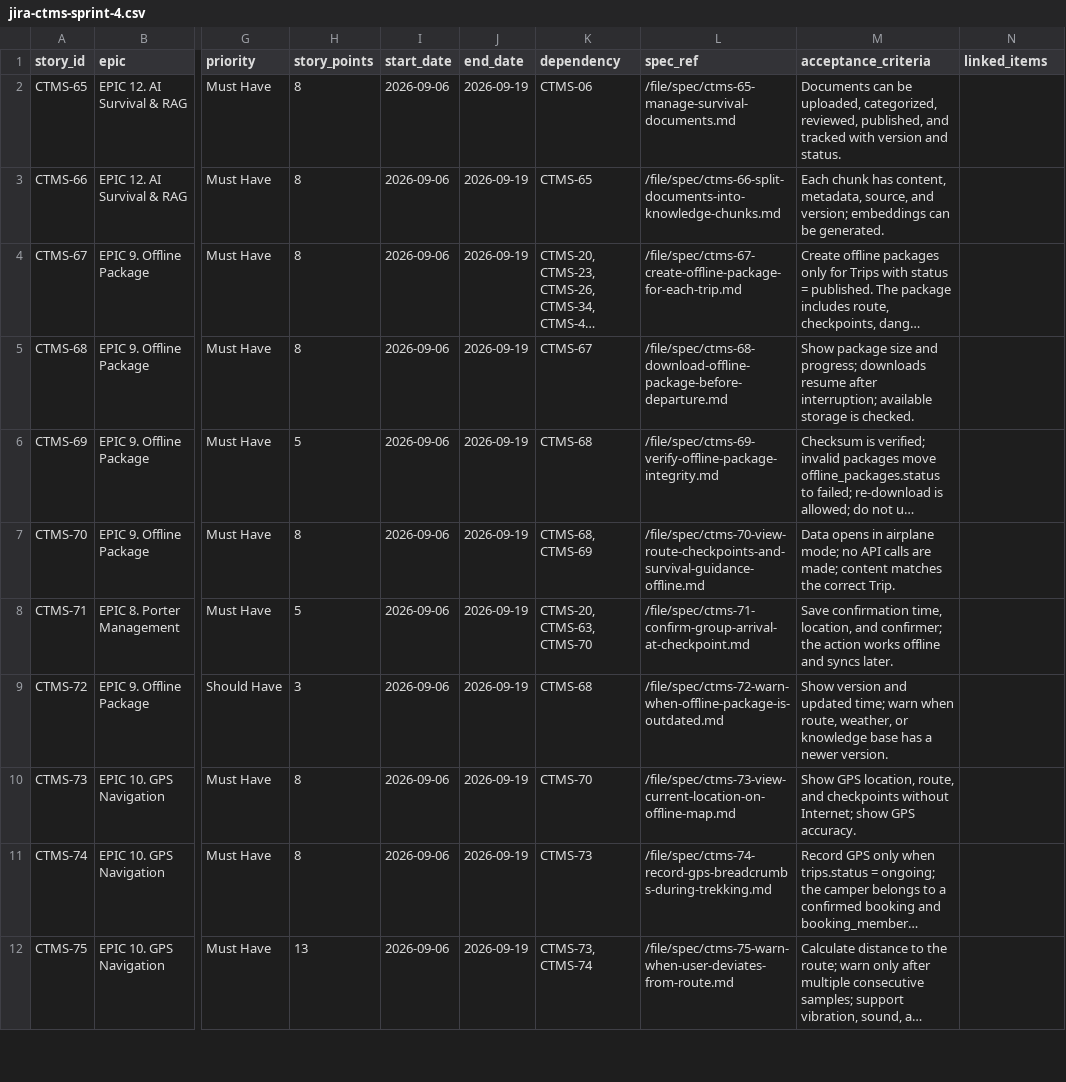
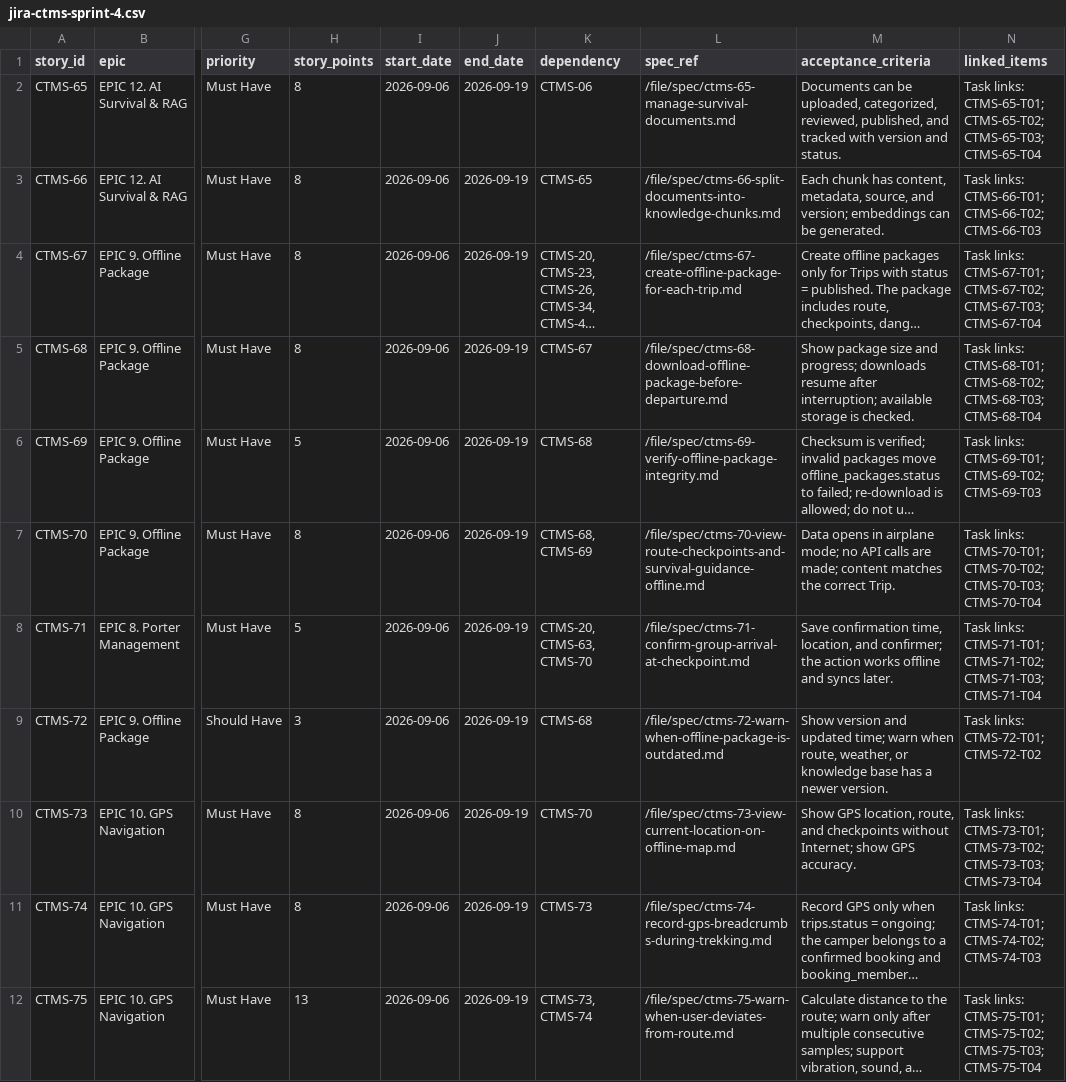
Before and after one commit to SEM9-CAPSTONE/CTMS, a CSV file: docs/planning/jira-ctms-sprint-4.csv, drawn as a sheet; only a part is shown, gaps mark what is left out; long unchanged cells end in …; the diff covers the shown part only; the diff names each change by its address in the sheet, - before the commit and + after, or states it on an @@ line.

```diff
--- a/docs/planning/jira-ctms-sprint-4.csv
+++ b/docs/planning/jira-ctms-sprint-4.csv
-N2 (linked_items): (empty)
+N2 (linked_items): Task links: CTMS-65-T01; CTMS-65-T02; CTMS-65-T03; CTMS-65-T04
-N3 (linked_items): (empty)
+N3 (linked_items): Task links: CTMS-66-T01; CTMS-66-T02; CTMS-66-T03
-N4 (linked_items): (empty)
+N4 (linked_items): Task links: CTMS-67-T01; CTMS-67-T02; CTMS-67-T03; CTMS-67-T04
-N5 (linked_items): (empty)
+N5 (linked_items): Task links: CTMS-68-T01; CTMS-68-T02; CTMS-68-T03; CTMS-68-T04
-N6 (linked_items): (empty)
+N6 (linked_items): Task links: CTMS-69-T01; CTMS-69-T02; CTMS-69-T03
-N7 (linked_items): (empty)
+N7 (linked_items): Task links: CTMS-70-T01; CTMS-70-T02; CTMS-70-T03; CTMS-70-T04
-N8 (linked_items): (empty)
+N8 (linked_items): Task links: CTMS-71-T01; CTMS-71-T02; CTMS-71-T03; CTMS-71-T04
-N9 (linked_items): (empty)
+N9 (linked_items): Task links: CTMS-72-T01; CTMS-72-T02
-N10 (linked_items): (empty)
+N10 (linked_items): Task links: CTMS-73-T01; CTMS-73-T02; CTMS-73-T03; CTMS-73-T04
-N11 (linked_items): (empty)
+N11 (linked_items): Task links: CTMS-74-T01; CTMS-74-T02; CTMS-74-T03
-N12 (linked_items): (empty)
+N12 (linked_items): Task links: CTMS-75-T01; CTMS-75-T02; CTMS-75-T03; CTMS-75-T04
```
Also changed, not shown: 10 edited cells elsewhere in this file, docs/planning/jira-ctms-sprint-plan.csv, 3 other files.
